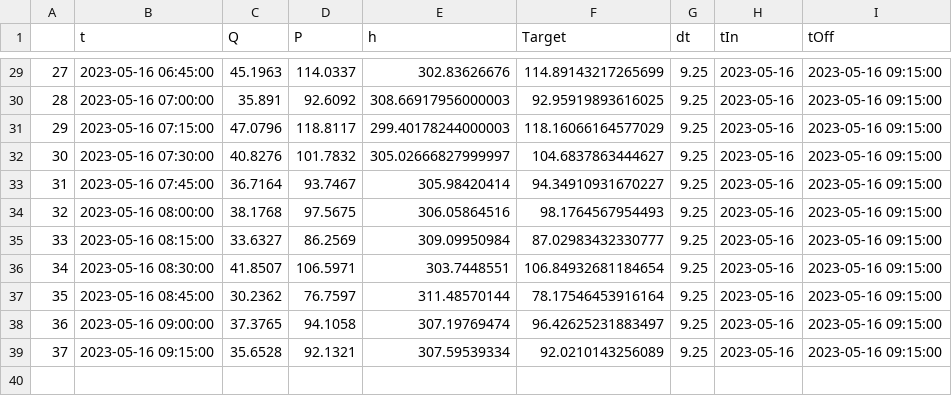
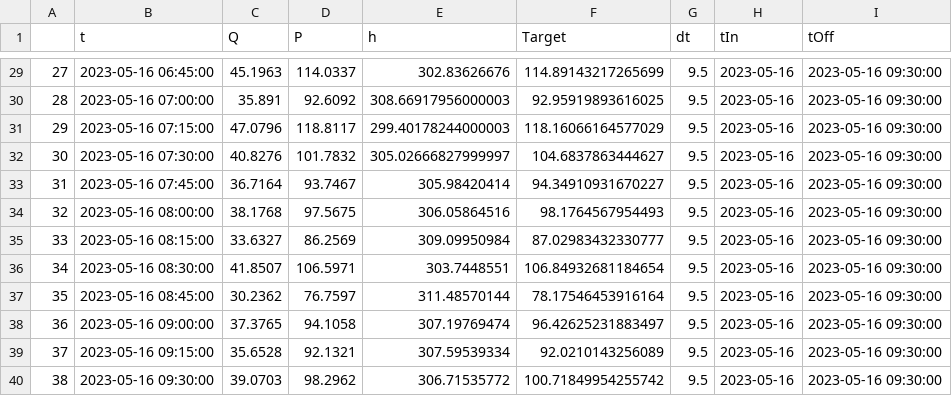
Before and after one commit to ZilioStefano/pontegiurinosrl3, a CSV file: PGDailyPlot.csv, drawn as a sheet; only a part is shown, gaps mark what is left out; the diff covers the shown part only.

```diff
--- a/PGDailyPlot.csv
+++ b/PGDailyPlot.csv
@@ -29,11 +29,12 @@
-27,2023-05-16 06:45:00,45.1963,114.0337,302.83626676,114.89143217265699,9.25,2023-05-16,2023-05-16 09:15:00
-28,2023-05-16 07:00:00,35.891,92.6092,308.66917956000003,92.95919893616025,9.25,2023-05-16,2023-05-16 09:15:00
-29,2023-05-16 07:15:00,47.0796,118.8117,299.40178244000003,118.16066164577029,9.25,2023-05-16,2023-05-16 09:15:00
-30,2023-05-16 07:30:00,40.8276,101.7832,305.02666827999997,104.6837863444627,9.25,2023-05-16,2023-05-16 09:15:00
-31,2023-05-16 07:45:00,36.7164,93.7467,305.98420414,94.34910931670227,9.25,2023-05-16,2023-05-16 09:15:00
-32,2023-05-16 08:00:00,38.1768,97.5675,306.05864516,98.1764567954493,9.25,2023-05-16,2023-05-16 09:15:00
-33,2023-05-16 08:15:00,33.6327,86.2569,309.09950984,87.02983432330777,9.25,2023-05-16,2023-05-16 09:15:00
-34,2023-05-16 08:30:00,41.8507,106.5971,303.7448551,106.84932681184654,9.25,2023-05-16,2023-05-16 09:15:00
-35,2023-05-16 08:45:00,30.2362,76.7597,311.48570144,78.17546453916164,9.25,2023-05-16,2023-05-16 09:15:00
-36,2023-05-16 09:00:00,37.3765,94.1058,307.19769474,96.42625231883497,9.25,2023-05-16,2023-05-16 09:15:00
-37,2023-05-16 09:15:00,35.6528,92.1321,307.59539334,92.0210143256089,9.25,2023-05-16,2023-05-16 09:15:00
+27,2023-05-16 06:45:00,45.1963,114.0337,302.83626676,114.89143217265699,9.5,2023-05-16,2023-05-16 09:30:00
+28,2023-05-16 07:00:00,35.891,92.6092,308.66917956000003,92.95919893616025,9.5,2023-05-16,2023-05-16 09:30:00
+29,2023-05-16 07:15:00,47.0796,118.8117,299.40178244000003,118.16066164577029,9.5,2023-05-16,2023-05-16 09:30:00
+30,2023-05-16 07:30:00,40.8276,101.7832,305.02666827999997,104.6837863444627,9.5,2023-05-16,2023-05-16 09:30:00
+31,2023-05-16 07:45:00,36.7164,93.7467,305.98420414,94.34910931670227,9.5,2023-05-16,2023-05-16 09:30:00
+32,2023-05-16 08:00:00,38.1768,97.5675,306.05864516,98.1764567954493,9.5,2023-05-16,2023-05-16 09:30:00
+33,2023-05-16 08:15:00,33.6327,86.2569,309.09950984,87.02983432330777,9.5,2023-05-16,2023-05-16 09:30:00
+34,2023-05-16 08:30:00,41.8507,106.5971,303.7448551,106.84932681184654,9.5,2023-05-16,2023-05-16 09:30:00
+35,2023-05-16 08:45:00,30.2362,76.7597,311.48570144,78.17546453916164,9.5,2023-05-16,2023-05-16 09:30:00
+36,2023-05-16 09:00:00,37.3765,94.1058,307.19769474,96.42625231883497,9.5,2023-05-16,2023-05-16 09:30:00
+37,2023-05-16 09:15:00,35.6528,92.1321,307.59539334,92.0210143256089,9.5,2023-05-16,2023-05-16 09:30:00
+38,2023-05-16 09:30:00,39.0703,98.2962,306.71535772,100.71849954255742,9.5,2023-05-16,2023-05-16 09:30:00
```
Also changed, not shown: 54 edited cells elsewhere in this file, 2 other files.
